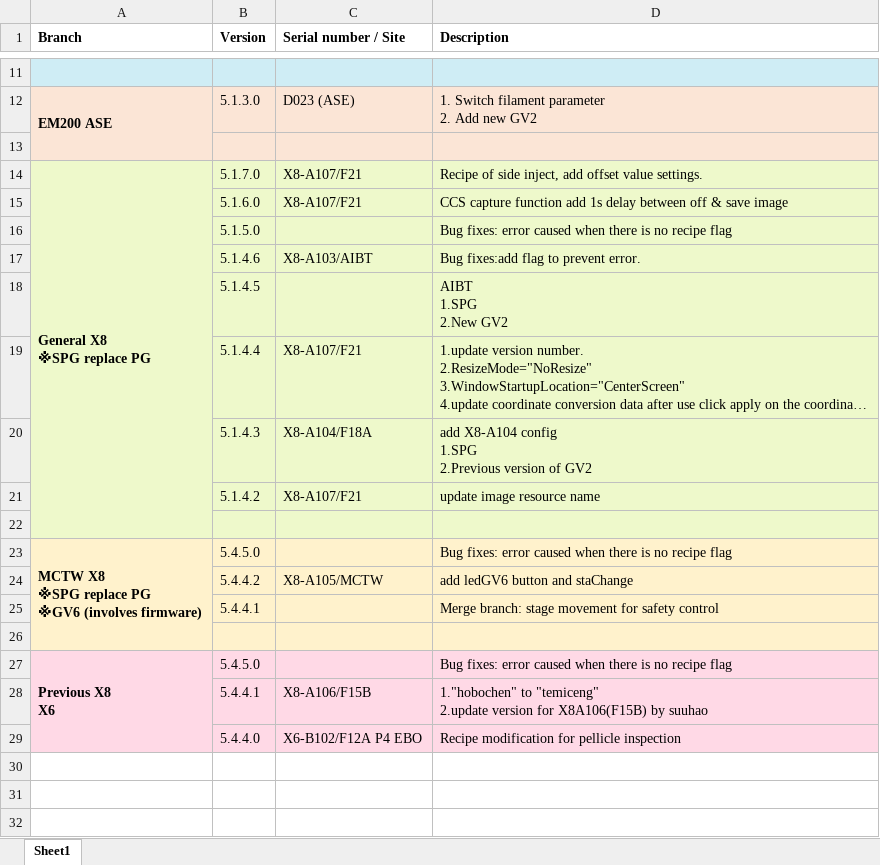
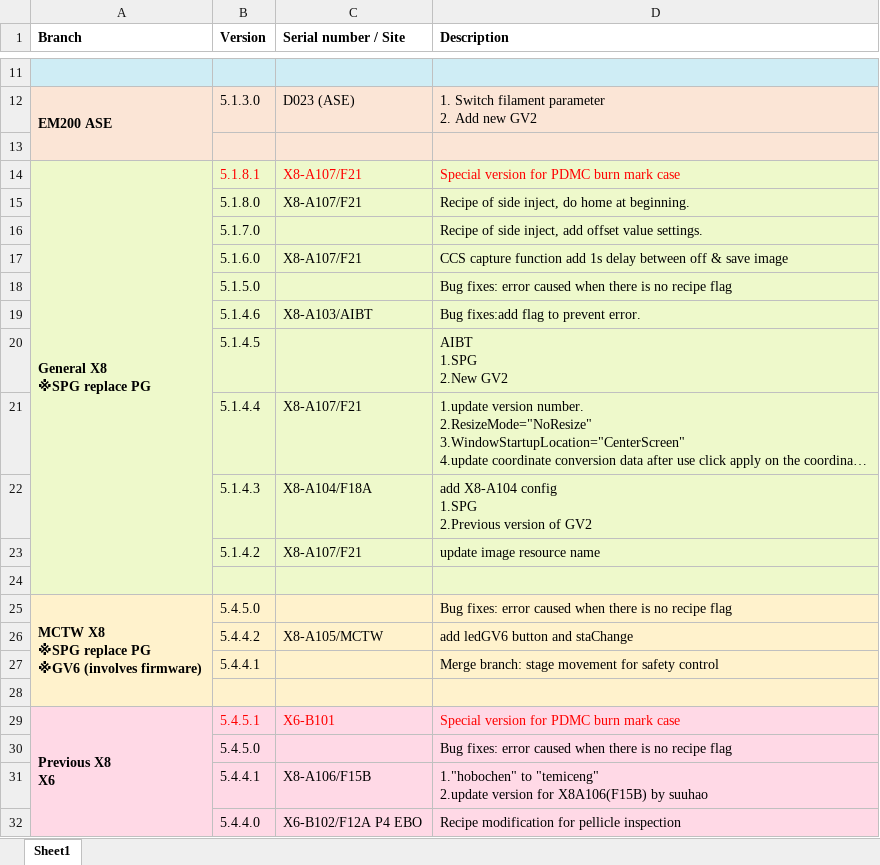
Before and after one commit to AllenPengForWork/TEMIC_Software_Version_Log, an Excel workbook: Software version log.xlsx, sheet Sheet1, drawn as a sheet; only a part is shown, gaps mark what is left out; long unchanged cells end in …; values as stored, in another font and other column widths than the file's, no borders; removed rows and columns are numbered as before the commit, all else as after; ↵ is a line break in a cell; the diff names each change by its address in the sheet, - before the commit and + after, or states it on an @@ line.

Commit message:
[5.1.8.1]<SP> General X8 [5.4.5.0]<SP> Previous X8 & X6

```diff
--- a/Software version log.xlsx (sheet Sheet1)
+++ b/Software version log.xlsx (sheet Sheet1)
-B14 (Version): 5.1.7.0
+B14 (Version): 5.1.8.1
-B14:D14 text colour: black
+B14:D14 text colour: #FF0000
-D14 (Description): Recipe of side inject, add offset value settings.
+D14 (Description): Special version for PDMC burn mark case
+row 15:  | 5.1.8.0 | X8-A107/F21 | Recipe of side inject, do home at beginning.
+row 16:  | 5.1.7.0 |  | Recipe of side inject, add offset value settings.
+row 29: Previous X8 ↵ X6 | 5.4.5.1 | X6-B101 | Special version for PDMC burn mark case
-A30 (Branch): Previous X8 ↵ X6
+A30 (Branch): (empty)
-A27:A29 merged
```
